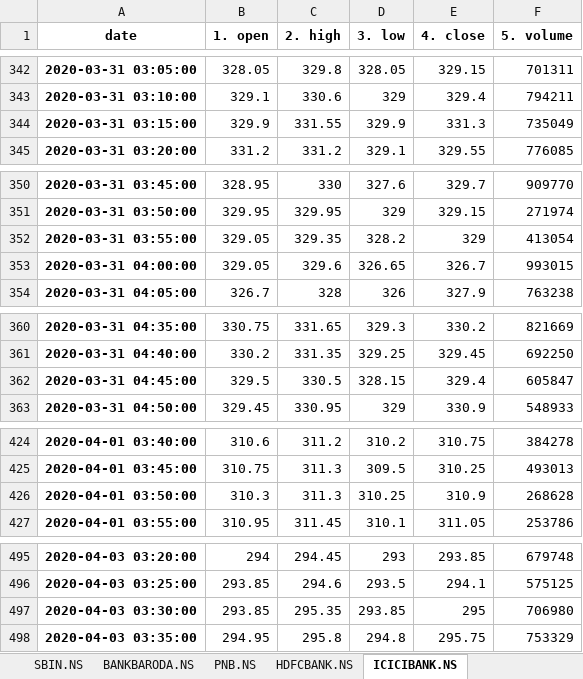
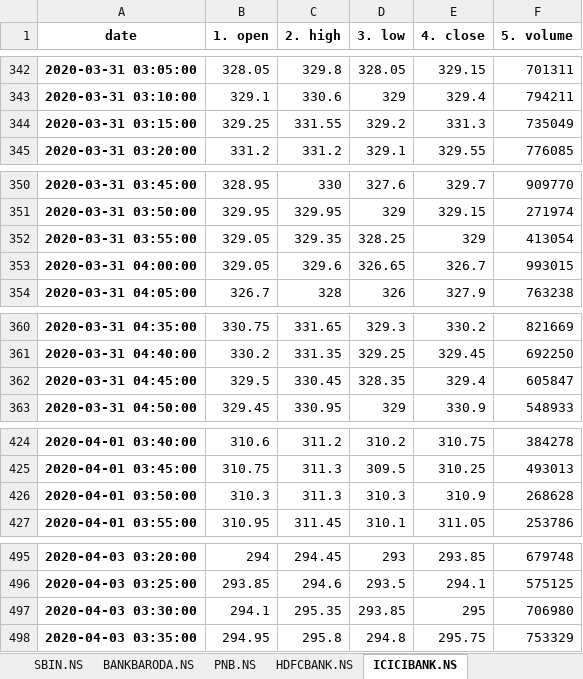
Before and after one commit to agargcode001/SeleniumAutomation, an Excel workbook: output.xlsx, sheet ICICIBANK.NS, drawn as a sheet; only a part is shown, gaps mark what is left out; values as stored, in another font and other column widths than the file's, no borders; the diff covers the shown part only; the diff names each change by its address in the sheet, - before the commit and + after, or states it on an @@ line.

```diff
--- a/output.xlsx (sheet ICICIBANK.NS)
+++ b/output.xlsx (sheet ICICIBANK.NS)
-B344 (1. open): 329.9
+B344 (1. open): 329.25
-D344 (3. low): 329.9
+D344 (3. low): 329.2
-D352 (3. low): 328.2
+D352 (3. low): 328.25
-C362 (2. high): 330.5
+C362 (2. high): 330.45
-D362 (3. low): 328.15
+D362 (3. low): 328.35
-D426 (3. low): 310.25
+D426 (3. low): 310.3
-B497 (1. open): 293.85
+B497 (1. open): 294.1
```
Also changed, not shown: 2 removed rows and 50 edited cells elsewhere in this sheet, sheet SBIN.NS, 1 other file.
